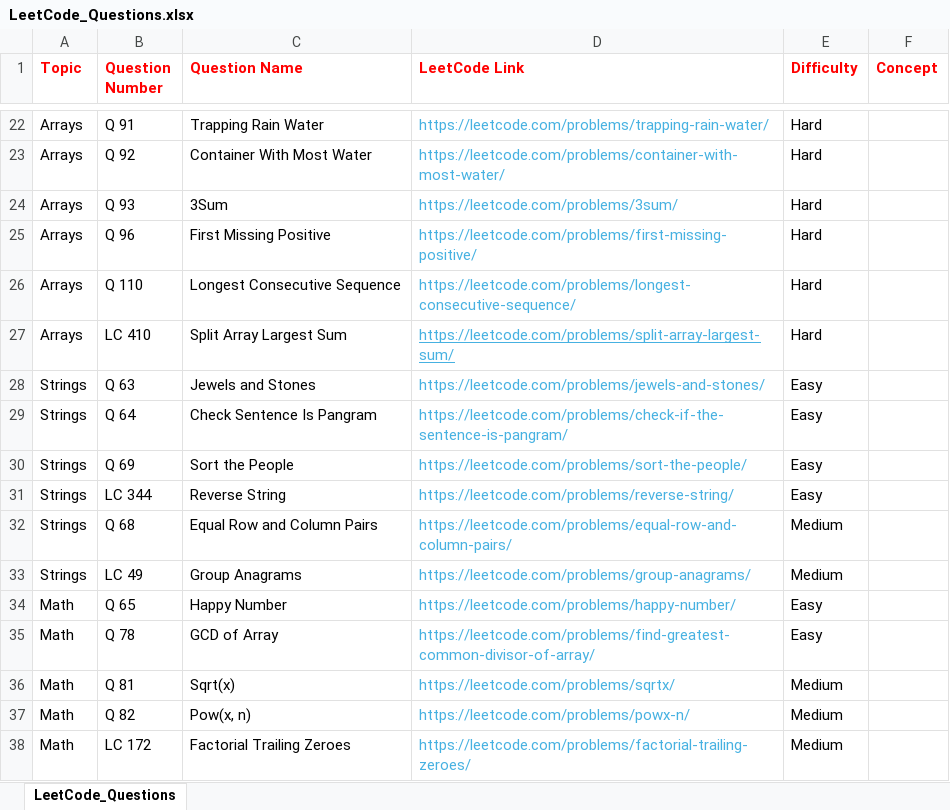
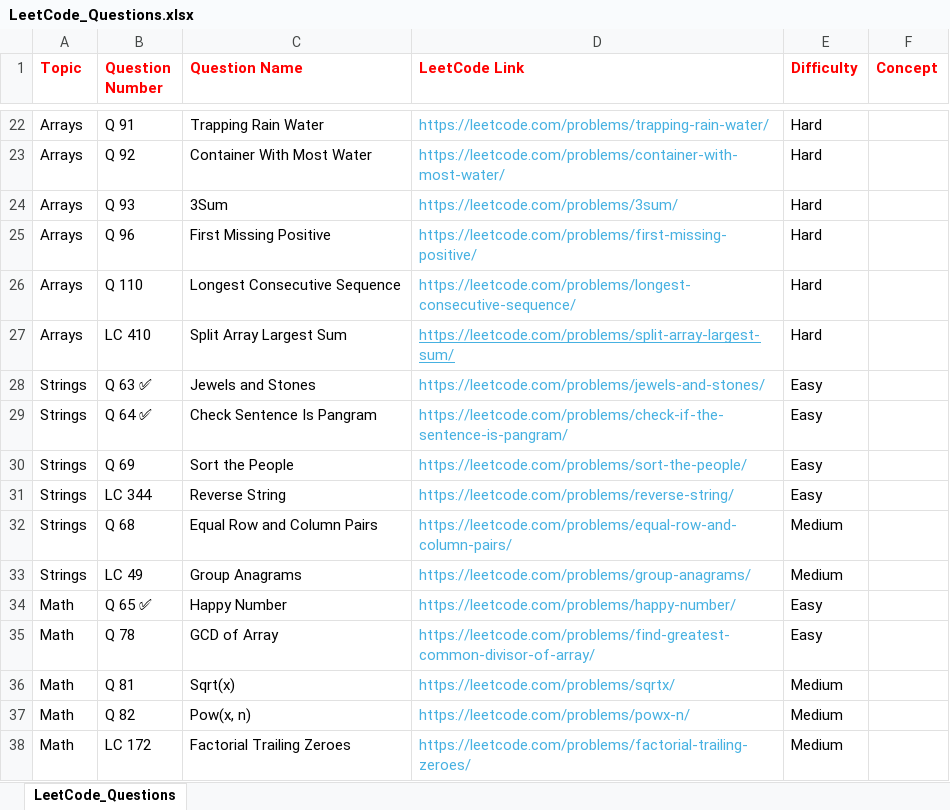
Before and after one commit to GobindChoudhary/DSA, an Excel workbook: LeetCode_Questions.xlsx, sheet LeetCode_Questions, drawn as a sheet; only a part is shown, gaps mark what is left out; values as stored, in another font and other column widths than the file's, no borders; table styles not drawn; the diff names each change by its address in the sheet, - before the commit and + after, or states it on an @@ line.

Commit message:
updated

```diff
--- a/LeetCode_Questions.xlsx (sheet LeetCode_Questions)
+++ b/LeetCode_Questions.xlsx (sheet LeetCode_Questions)
-B28 (Question Number): Q 63
+B28 (Question Number): Q 63 ✅
-B29 (Question Number): Q 64
+B29 (Question Number): Q 64 ✅
-B34 (Question Number): Q 65
+B34 (Question Number): Q 65 ✅
```
